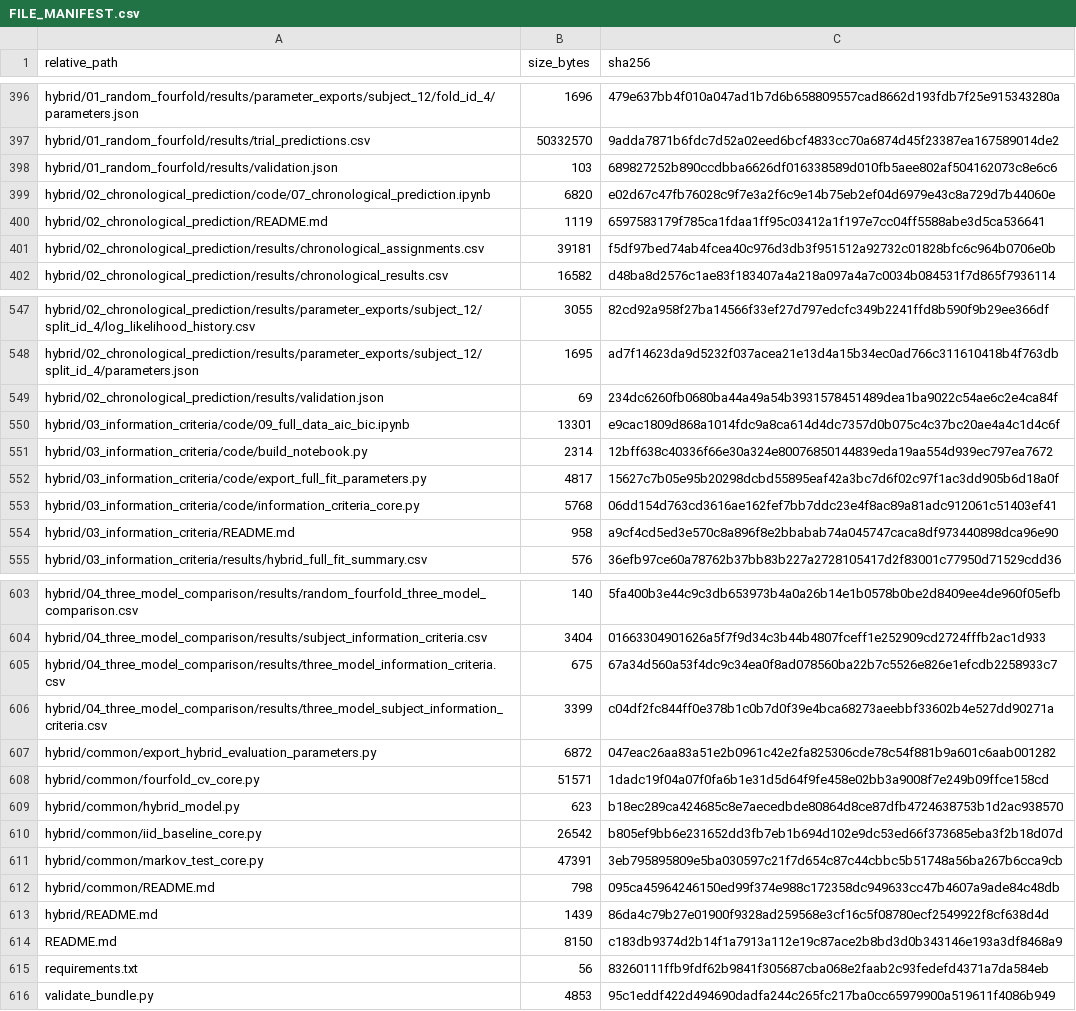
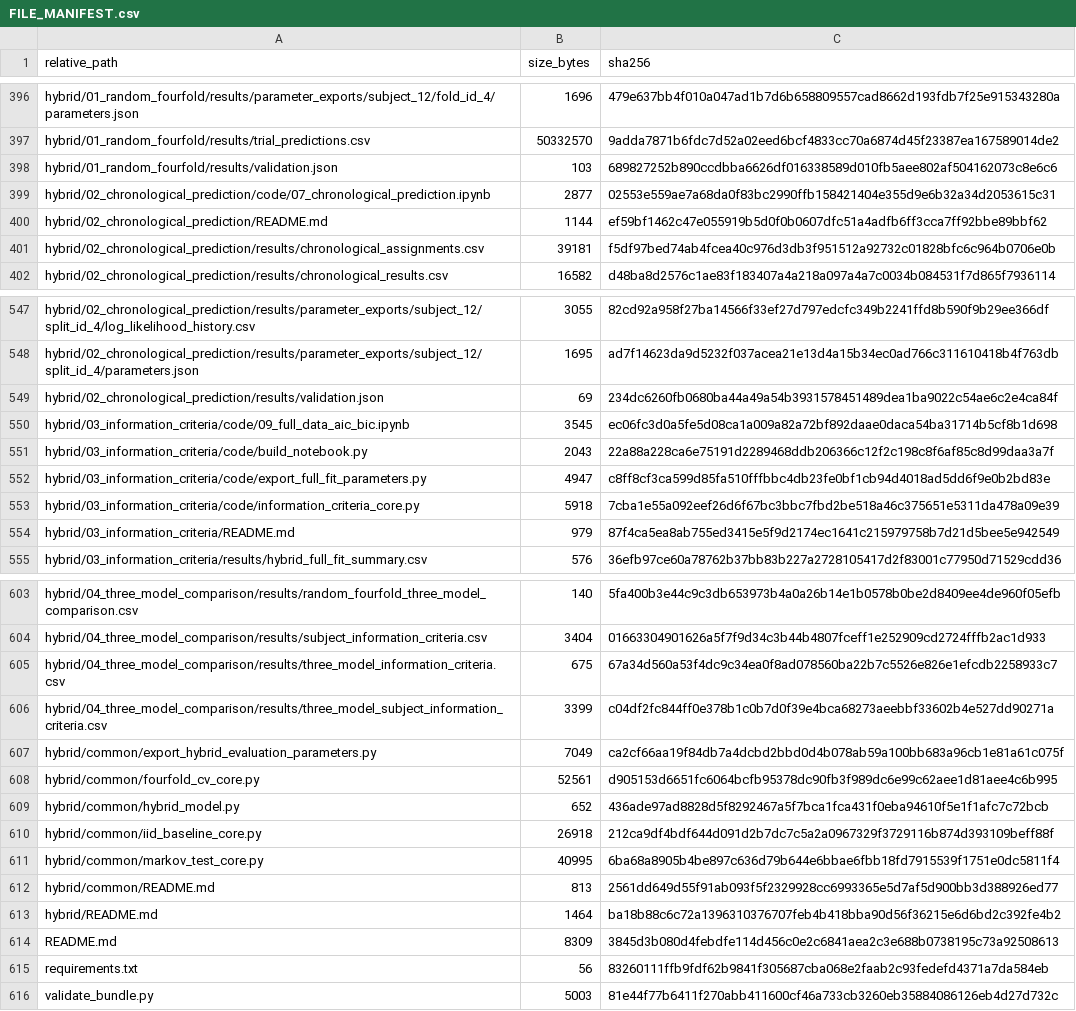
Before and after one commit to JustinZHAO-05/Temporal-Persistence-of-Perceptual-Inference-by-Group-Doraemon-Neuromatch-CN-2026, a CSV file: Limitation_Analysis_of_HMM_Temporal_Persistence/FILE_MANIFEST.csv, drawn as a sheet; only a part is shown, gaps mark what is left out; the diff covers the shown part only.

```diff
--- a/Limitation_Analysis_of_HMM_Temporal_Persistence/FILE_MANIFEST.csv
+++ b/Limitation_Analysis_of_HMM_Temporal_Persistence/FILE_MANIFEST.csv
@@ -398,4 +398,4 @@
 "hybrid/01_random_fourfold/results/validation.json","103","689827252b890ccdbba6626df016338589d010fb5aee802af504162073c8e6c6"
-"hybrid/02_chronological_prediction/code/07_chronological_prediction.ipynb","6820","e02d67c47fb76028c9f7e3a2f6c9e14b75eb2ef04d6979e43c8a729d7b44060e"
-"hybrid/02_chronological_prediction/README.md","1119","6597583179f785ca1fdaa1ff95c03412a1f197e7cc04ff5588abe3d5ca536641"
+"hybrid/02_chronological_prediction/code/07_chronological_prediction.ipynb","2877","02553e559ae7a68da0f83bc2990ffb158421404e355d9e6b32a34d2053615c31"
+"hybrid/02_chronological_prediction/README.md","1144","ef59bf1462c47e055919b5d0f0b0607dfc51a4adfb6ff3cca7ff92bbe89bbf62"
 "hybrid/02_chronological_prediction/results/chronological_assignments.csv","39181","f5df97bed74ab4fcea40c976d3db3f951512a92732c01828bfc6c964b0706e0b"
@@ -549,7 +549,7 @@
 "hybrid/02_chronological_prediction/results/validation.json","69","234dc6260fb0680ba44a49a54b3931578451489dea1ba9022c54ae6c2e4ca84f"
-"hybrid/03_information_criteria/code/09_full_data_aic_bic.ipynb","13301","e9cac1809d868a1014fdc9a8ca614d4dc7357d0b075c4c37bc20ae4a4c1d4c6f"
-"hybrid/03_information_criteria/code/build_notebook.py","2314","12bff638c40336f66e30a324e80076850144839eda19aa554d939ec797ea7672"
-"hybrid/03_information_criteria/code/export_full_fit_parameters.py","4817","15627c7b05e95b20298dcbd55895eaf42a3bc7d6f02c97f1ac3dd905b6d18a0f"
-"hybrid/03_information_criteria/code/information_criteria_core.py","5768","06dd154d763cd3616ae162fef7bb7ddc23e4f8ac89a81adc912061c51403ef41"
-"hybrid/03_information_criteria/README.md","958","a9cf4cd5ed3e570c8a896f8e2bbabab74a045747caca8df973440898dca96e90"
+"hybrid/03_information_criteria/code/09_full_data_aic_bic.ipynb","3545","ec06fc3d0a5fe5d08ca1a009a82a72bf892daae0daca54ba31714b5cf8b1d698"
+"hybrid/03_information_criteria/code/build_notebook.py","2043","22a88a228ca6e75191d2289468ddb206366c12f2c198c8f6af85c8d99daa3a7f"
+"hybrid/03_information_criteria/code/export_full_fit_parameters.py","4947","c8ff8cf3ca599d85fa510fffbbc4db23fe0bf1cb94d4018ad5dd6f9e0b2bd83e"
+"hybrid/03_information_criteria/code/information_criteria_core.py","5918","7cba1e55a092eef26d6f67bc3bbc7fbd2be518a46c375651e5311da478a09e39"
+"hybrid/03_information_criteria/README.md","979","87f4ca5ea8ab755ed3415e5f9d2174ec1641c215979758b7d21d5bee5e942549"
 "hybrid/03_information_criteria/results/hybrid_full_fit_summary.csv","576","36efb97ce60a78762b37bb83b227a2728105417d2f83001c77950d71529cdd36"
@@ -606,11 +606,11 @@
 "hybrid/04_three_model_comparison/results/three_model_subject_information_criteria.csv","3399","c04df2fc844ff0e378b1c0b7d0f39e4bca68273aeebbf33602b4e527dd90271a"
-"hybrid/common/export_hybrid_evaluation_parameters.py","6872","047eac26aa83a51e2b0961c42e2fa825306cde78c54f881b9a601c6aab001282"
-"hybrid/common/fourfold_cv_core.py","51571","1dadc19f04a07f0fa6b1e31d5d64f9fe458e02bb3a9008f7e249b09ffce158cd"
-"hybrid/common/hybrid_model.py","623","b18ec289ca424685c8e7aecedbde80864d8ce87dfb4724638753b1d2ac938570"
-"hybrid/common/iid_baseline_core.py","26542","b805ef9bb6e231652dd3fb7eb1b694d102e9dc53ed66f373685eba3f2b18d07d"
-"hybrid/common/markov_test_core.py","47391","3eb795895809e5ba030597c21f7d654c87c44cbbc5b51748a56ba267b6cca9cb"
-"hybrid/common/README.md","798","095ca45964246150ed99f374e988c172358dc949633cc47b4607a9ade84c48db"
-"hybrid/README.md","1439","86da4c79b27e01900f9328ad259568e3cf16c5f08780ecf2549922f8cf638d4d"
-"README.md","8150","c183db9374d2b14f1a7913a112e19c87ace2b8bd3d0b343146e193a3df8468a9"
+"hybrid/common/export_hybrid_evaluation_parameters.py","7049","ca2cf66aa19f84db7a4dcbd2bbd0d4b078ab59a100bb683a96cb1e81a61c075f"
+"hybrid/common/fourfold_cv_core.py","52561","d905153d6651fc6064bcfb95378dc90fb3f989dc6e99c62aee1d81aee4c6b995"
+"hybrid/common/hybrid_model.py","652","436ade97ad8828d5f8292467a5f7bca1fca431f0eba94610f5e1f1afc7c72bcb"
+"hybrid/common/iid_baseline_core.py","26918","212ca9df4bdf644d091d2b7dc7c5a2a0967329f3729116b874d393109beff88f"
+"hybrid/common/markov_test_core.py","40995","6ba68a8905b4be897c636d79b644e6bbae6fbb18fd7915539f1751e0dc5811f4"
+"hybrid/common/README.md","813","2561dd649d55f91ab093f5f2329928cc6993365e5d7af5d900bb3d388926ed77"
+"hybrid/README.md","1464","ba18b88c6c72a1396310376707feb4b418bba90d56f36215e6d6bd2c392fe4b2"
+"README.md","8309","3845d3b080d4febdfe114d456c0e2c6841aea2c3e688b0738195c73a92508613"
 "requirements.txt","56","83260111ffb9fdf62b9841f305687cba068e2faab2c93fedefd4371a7da584eb"
-"validate_bundle.py","4853","95c1eddf422d494690dadfa244c265fc217ba0cc65979900a519611f4086b949"
+"validate_bundle.py","5003","81e44f77b6411f270abb411600cf46a733cb3260eb35884086126eb4d27d732c"
```
Also changed, not shown: 70 edited cells elsewhere in this file, 10 other files.
